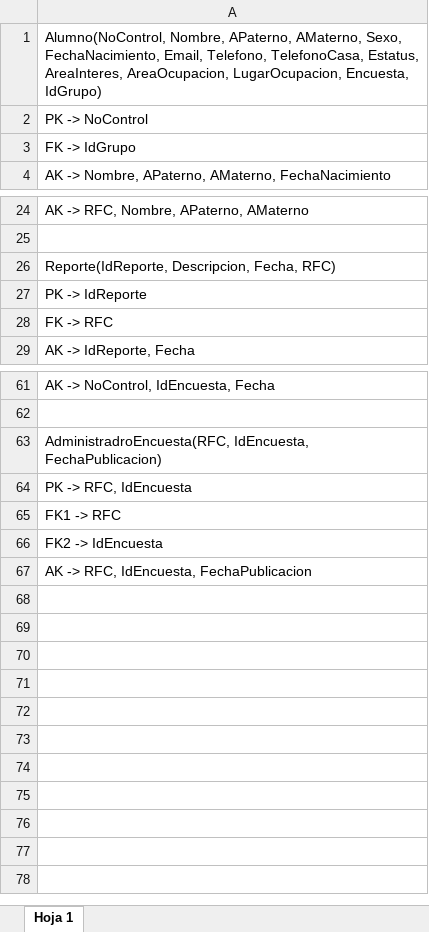
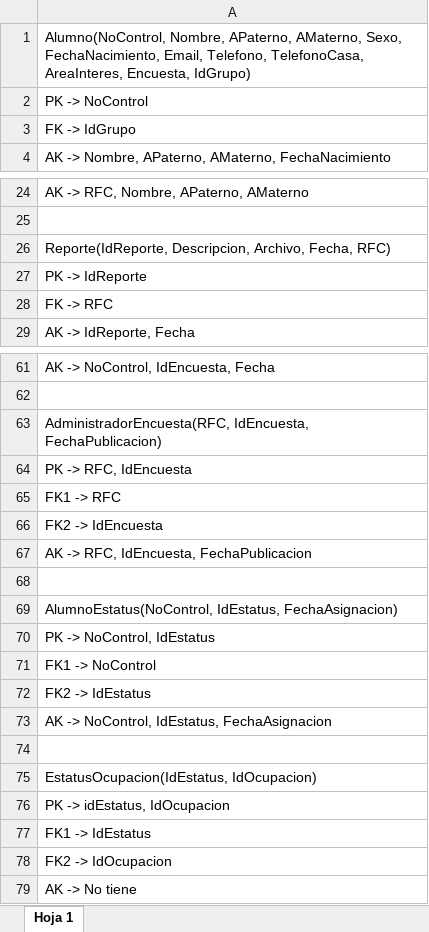
Before and after one commit to maneroto/ABAK-ControlEgresados, an Excel workbook: Proyecto/Documentacion/Modelo Relacional.xlsx, sheet Hoja 1, drawn as a sheet; only a part is shown, gaps mark what is left out; values as stored, in another font and other column widths than the file's, no borders; charts and pictures not drawn; the diff names each change by its address in the sheet, - before the commit and + after, or states it on an @@ line.

Commit message:
Actualizar Modelo Relacional

```diff
--- a/Proyecto/Documentacion/Modelo Relacional.xlsx (sheet Hoja 1)
+++ b/Proyecto/Documentacion/Modelo Relacional.xlsx (sheet Hoja 1)
-A1: …Telefono, TelefonoCasa, Estatus, AreaInteres, AreaOcupacion, LugarOcupacion, Encuesta, IdGrupo)
+A1: …Telefono, TelefonoCasa, AreaInteres, Encuesta, IdGrupo)
-A26: Reporte(IdReporte, Descripcion, Fecha, RFC)
+A26: Reporte(IdReporte, Descripcion, Archivo, Fecha, RFC)
-A63: AdministradroEncuesta(RFC, IdEncuesta, FechaPublicacion)
+A63: AdministradorEncuesta(RFC, IdEncuesta, FechaPublicacion)
+row 68: (empty)
+row 69: AlumnoEstatus(NoControl, IdEstatus, FechaAsignacion)
+row 70: PK -> NoControl, IdEstatus
+row 71: FK1 -> NoControl
+row 72: FK2 -> IdEstatus
+row 73: AK -> NoControl, IdEstatus, FechaAsignacion
+row 74: (empty)
+row 75: EstatusOcupacion(IdEstatus, IdOcupacion)
+row 76: PK -> idEstatus, IdOcupacion
+row 77: FK1 -> IdEstatus
+row 78: FK2 -> IdOcupacion
+row 79: AK -> No tiene
```
